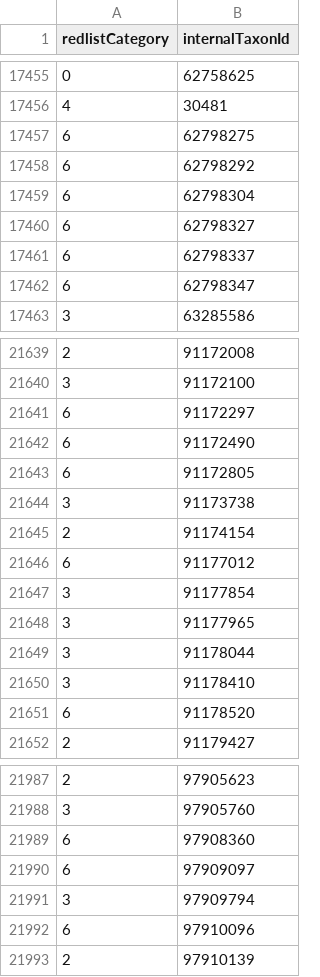
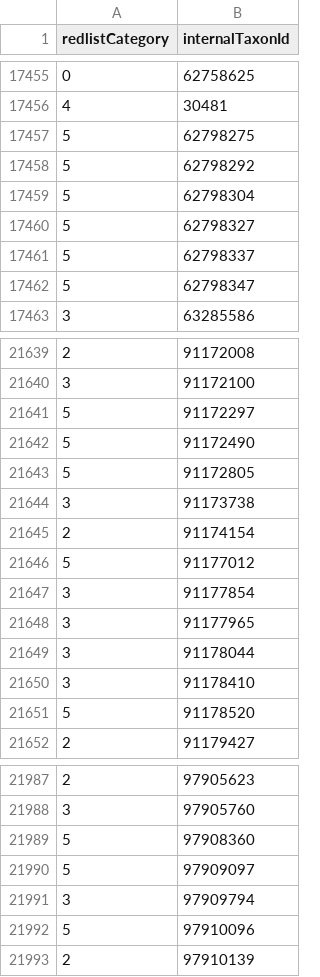
Before and after one commit to KristineNunez/HalamaNN, a CSV file: y_preprocessed_fillna.csv, drawn as a sheet; only a part is shown, gaps mark what is left out; the diff covers the shown part only.

```diff
--- a/y_preprocessed_fillna.csv
+++ b/y_preprocessed_fillna.csv
@@ -17456,8 +17456,8 @@ redlistCategory,internalTaxonId
 4,30481
-6,62798275
-6,62798292
-6,62798304
-6,62798327
-6,62798337
-6,62798347
+5,62798275
+5,62798292
+5,62798304
+5,62798327
+5,62798337
+5,62798347
 3,63285586
@@ -21640,8 +21640,8 @@ redlistCategory,internalTaxonId
 3,91172100
-6,91172297
-6,91172490
-6,91172805
+5,91172297
+5,91172490
+5,91172805
 3,91173738
 2,91174154
-6,91177012
+5,91177012
 3,91177854
@@ -21650,3 +21650,3 @@ redlistCategory,internalTaxonId
 3,91178410
-6,91178520
+5,91178520
 2,91179427
@@ -21988,6 +21988,6 @@ redlistCategory,internalTaxonId
 3,97905760
-6,97908360
-6,97909097
+5,97908360
+5,97909097
 3,97909794
-6,97910096
+5,97910096
 2,97910139
```
Also changed, not shown: 109 edited cells elsewhere in this file, y_preprocessed_dropna.csv, 8 other files.
